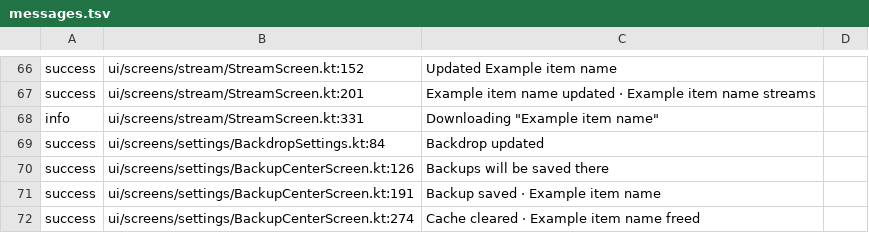
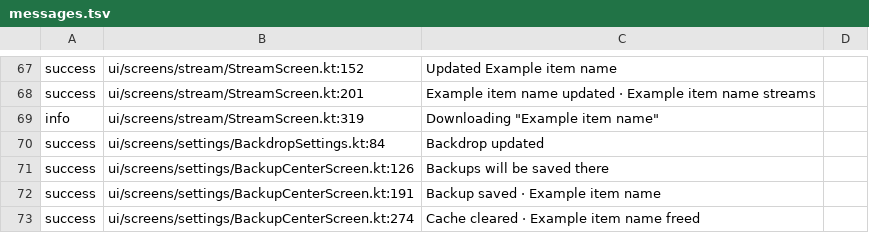
Before and after one commit to siamform/yumeiro, a TSV file: app/src/androidTest/assets/messages.tsv, drawn as a sheet; only a part is shown, gaps mark what is left out; the diff covers the shown part only.

```diff
--- a/app/src/androidTest/assets/messages.tsv
+++ b/app/src/androidTest/assets/messages.tsv
@@ -67,3 +68,3 @@ success	ui/screens/stream/StreamScreen.kt:152	Updated Example item name
 success	ui/screens/stream/StreamScreen.kt:201	Example item name updated · Example item name streams	
-info	ui/screens/stream/StreamScreen.kt:331	Downloading "Example item name"	
+info	ui/screens/stream/StreamScreen.kt:319	Downloading "Example item name"	
 success	ui/screens/settings/BackdropSettings.kt:84	Backdrop updated	
```
Also changed, not shown: 1 added row and 20 edited cells elsewhere in this file, 3 other files.
